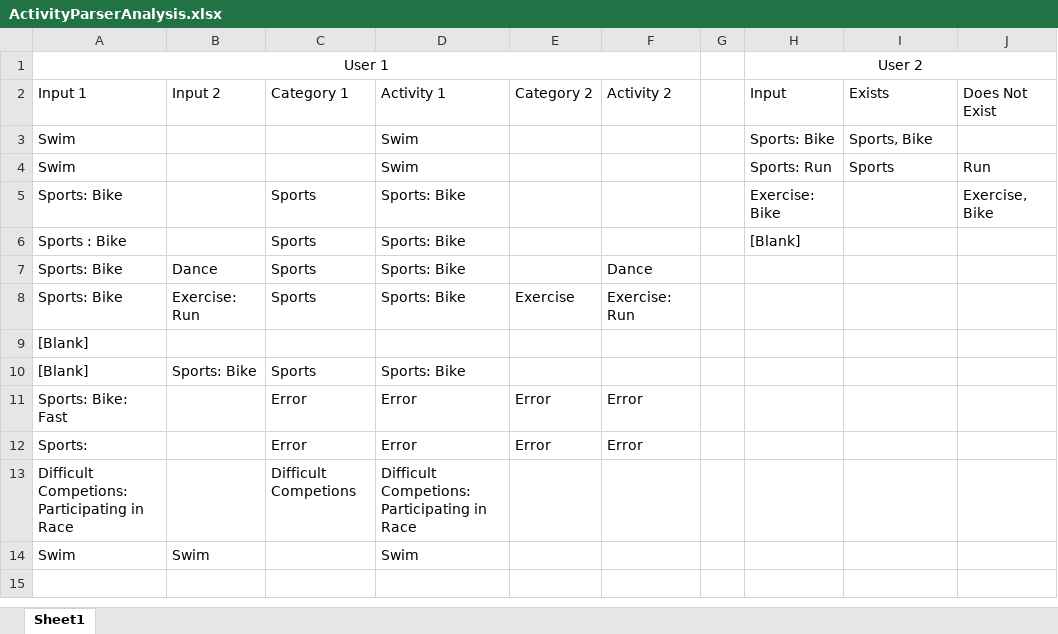
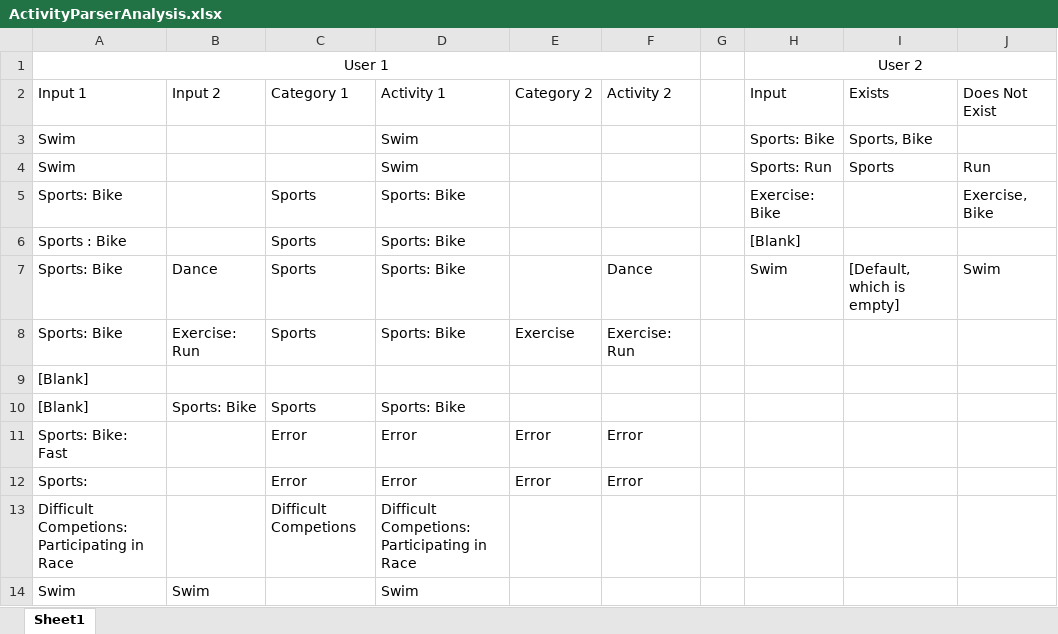
Before and after one commit to theodor349/WeeklyReview, an Excel workbook: Documentation/Design Analysis/ActivityParserAnalysis.xlsx, sheet Sheet1, drawn as a sheet; values as stored, in another font and other column widths than the file's, no borders; table styles not drawn; the diff names each change by its address in the sheet, - before the commit and + after, or states it on an @@ line.

Commit message:
Updated Excel

```diff
--- a/Documentation/Design Analysis/ActivityParserAnalysis.xlsx (sheet Sheet1)
+++ b/Documentation/Design Analysis/ActivityParserAnalysis.xlsx (sheet Sheet1)
-H7 (Input): (empty)
+H7 (Input): Swim
-I7 (Exists): (empty)
+I7 (Exists): [Default, which is empty]
-J7 (Does Not Exist): (empty)
+J7 (Does Not Exist): Swim
```
Also changed, not shown: 1 other file.
